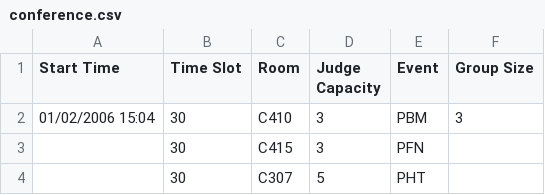
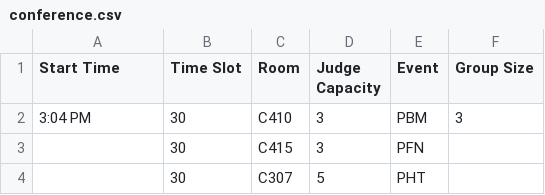
Before and after one commit to VCHS-DECA-Software/Event-Scheduler, a CSV file: cmd/real/conference.csv, drawn as a sheet; only a part is shown.

```diff
--- a/cmd/real/conference.csv
+++ b/cmd/real/conference.csv
@@ -1,3 +1,3 @@
 Start Time,Time Slot,Room,Judge Capacity,Event,Group Size
-01/02/2006 15:04,30,C410,3,PBM,3
+3:04 PM,30,C410,3,PBM,3
 ,30,C415,3,PFN,
```
Also changed, not shown: cmd/test1/conference.csv, cmd/test1/output.csv, 2 other files.
